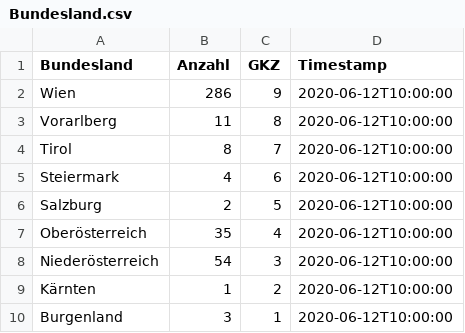
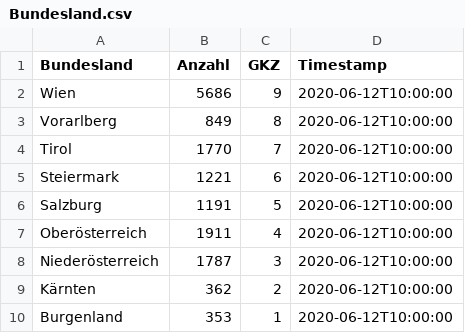
Before and after one commit to ReneUlrich/Covid-19-CSV-Files-Austria, a CSV file: Bundesland.csv, drawn as a sheet.

Commit message:
Update Bundesland.csv

```diff
--- a/Bundesland.csv
+++ b/Bundesland.csv
@@ -1,10 +1,10 @@
 Bundesland,Anzahl,GKZ,Timestamp
-Wien,286,9,2020-06-12T10:00:00
-Vorarlberg,11,8,2020-06-12T10:00:00
-Tirol,8,7,2020-06-12T10:00:00
-Steiermark,4,6,2020-06-12T10:00:00
-Salzburg,2,5,2020-06-12T10:00:00
-Oberösterreich,35,4,2020-06-12T10:00:00
-Niederösterreich,54,3,2020-06-12T10:00:00
-Kärnten,1,2,2020-06-12T10:00:00
-Burgenland,3,1,2020-06-12T10:00:00
+Wien,5686,9,2020-06-12T10:00:00
+Vorarlberg,849,8,2020-06-12T10:00:00
+Tirol,1770,7,2020-06-12T10:00:00
+Steiermark,1221,6,2020-06-12T10:00:00
+Salzburg,1191,5,2020-06-12T10:00:00
+Oberösterreich,1911,4,2020-06-12T10:00:00
+Niederösterreich,1787,3,2020-06-12T10:00:00
+Kärnten,362,2,2020-06-12T10:00:00
+Burgenland,353,1,2020-06-12T10:00:00
```
